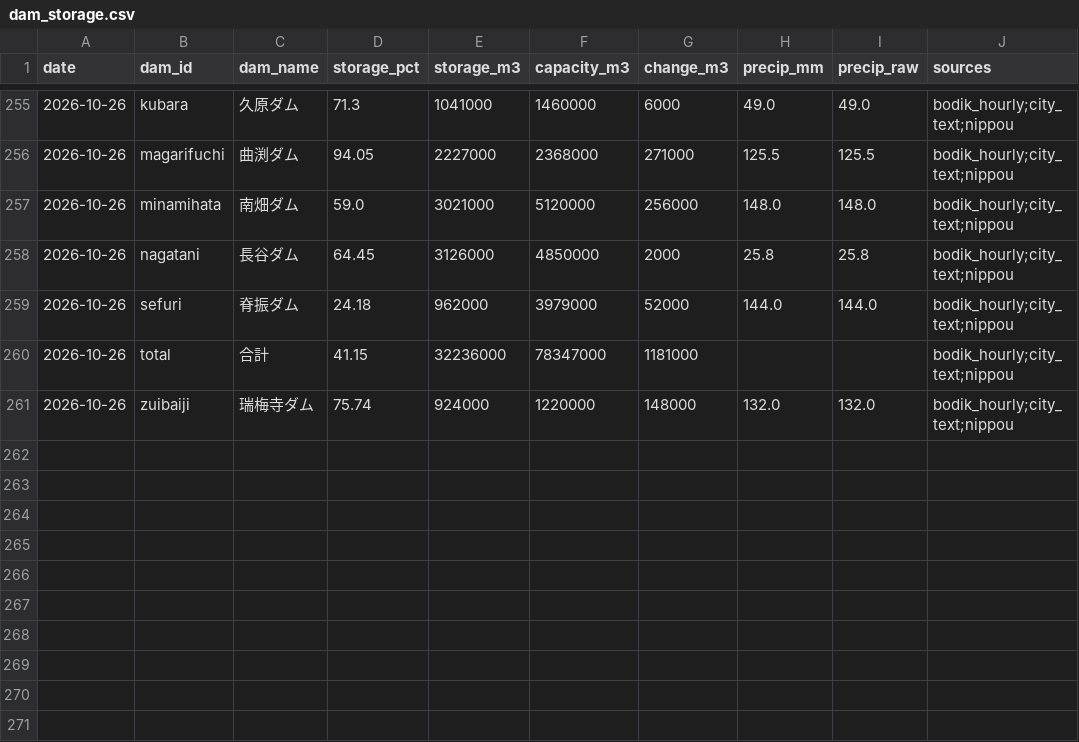
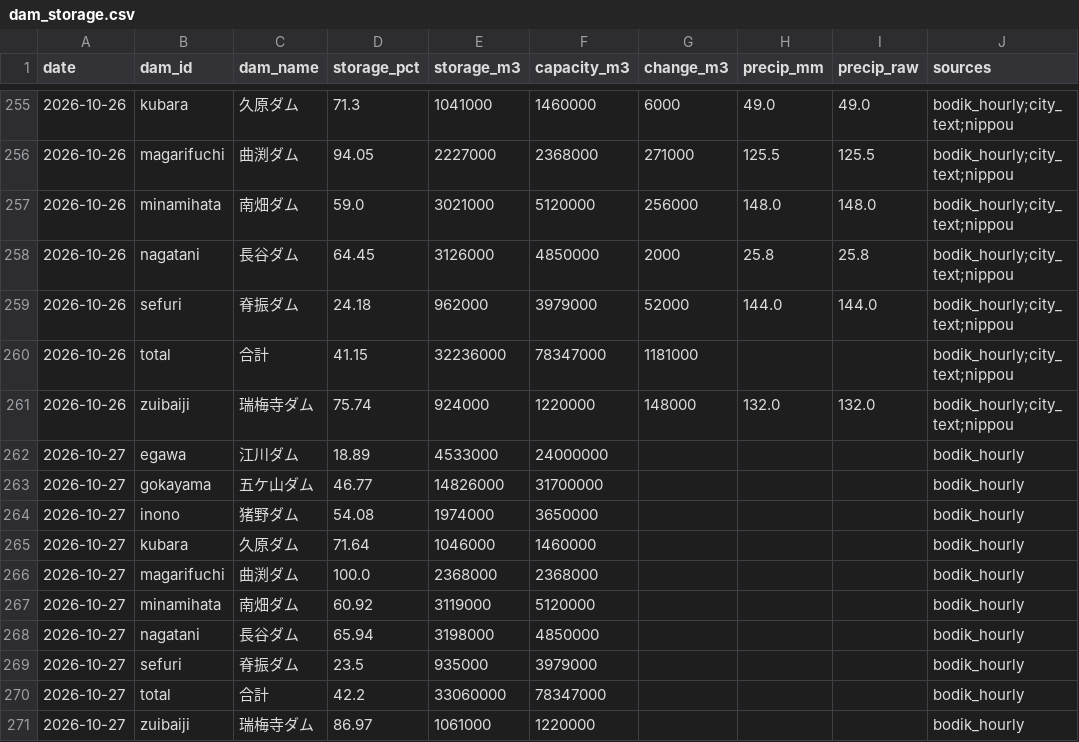
Before and after one commit to yohei-washizaki/fukuoka-dam-outlook, a CSV file: data/normalized/dam_storage.csv, drawn as a sheet; only a part is shown, gaps mark what is left out.

```diff
--- a/data/normalized/dam_storage.csv
+++ b/data/normalized/dam_storage.csv
@@ -261 +261,11 @@ date,dam_id,dam_name,storage_pct,storage_m3,capacity_m3,change_m3,precip_mm,prec
 2026-10-26,zuibaiji,瑞梅寺ダム,75.74,924000,1220000,148000,132.0,132.0,bodik_hourly;city_text;nippou
+2026-10-27,egawa,江川ダム,18.89,4533000,24000000,,,,bodik_hourly
+2026-10-27,gokayama,五ケ山ダム,46.77,14826000,31700000,,,,bodik_hourly
+2026-10-27,inono,猪野ダム,54.08,1974000,3650000,,,,bodik_hourly
+2026-10-27,kubara,久原ダム,71.64,1046000,1460000,,,,bodik_hourly
+2026-10-27,magarifuchi,曲渕ダム,100.0,2368000,2368000,,,,bodik_hourly
+2026-10-27,minamihata,南畑ダム,60.92,3119000,5120000,,,,bodik_hourly
+2026-10-27,nagatani,長谷ダム,65.94,3198000,4850000,,,,bodik_hourly
+2026-10-27,sefuri,脊振ダム,23.5,935000,3979000,,,,bodik_hourly
+2026-10-27,total,合計,42.2,33060000,78347000,,,,bodik_hourly
+2026-10-27,zuibaiji,瑞梅寺ダム,86.97,1061000,1220000,,,,bodik_hourly
```
Also changed, not shown: data/normalized/precip_daily.csv, data/verification/scores.csv, 3 other files.
